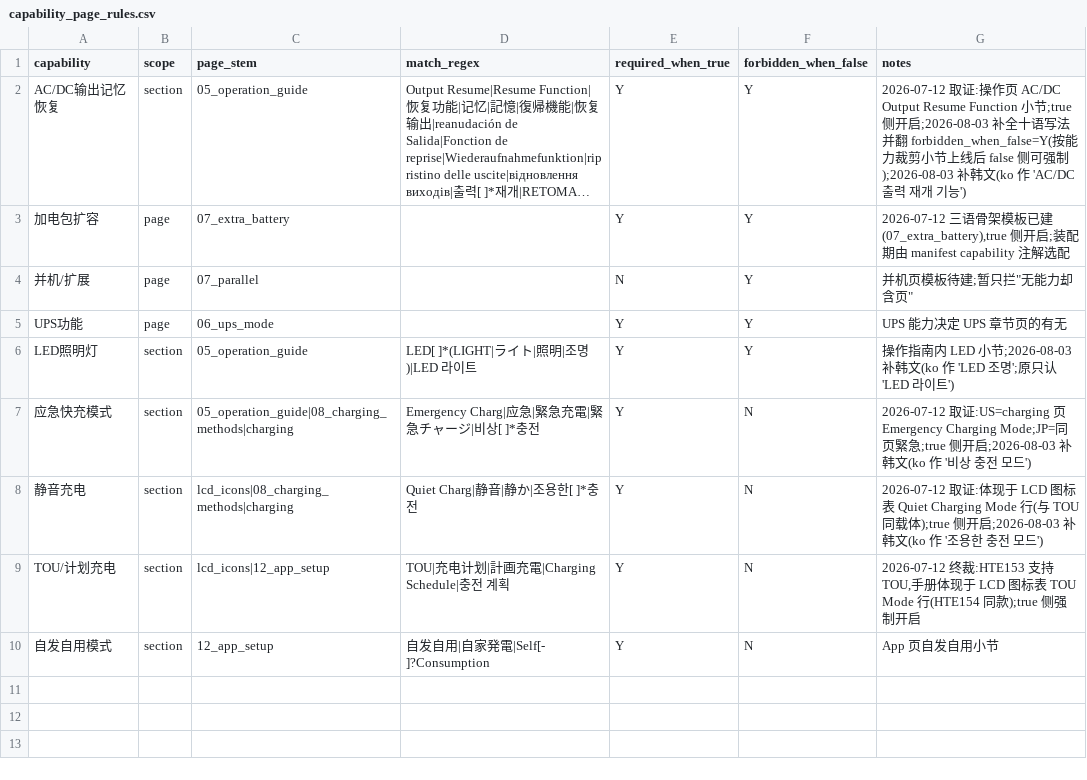
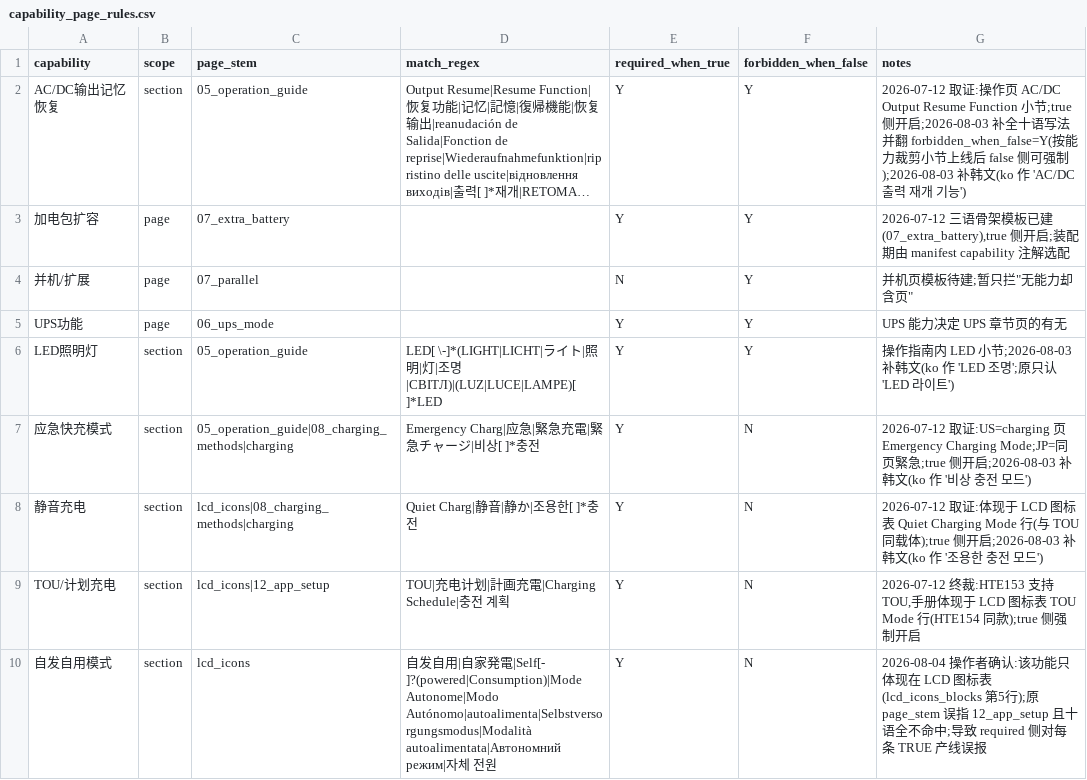
Before and after one commit to Bingboom/auto-manual, a CSV file: data/capability_page_rules.csv, drawn as a sheet; long unchanged cells end in …; the diff names each change by its address in the sheet, - before the commit and + after, or states it on an @@ line.

Commit message:
fix(check): point the self-powered rule at the page that actually carries it
The rule looked for a self-consumption section on 12_app_setup, where no
language has ever had one — the App page only covers download/bind/unbind.
The feature ships on the LCD icon table instead (lcd_icons_blocks row No.5),
so the regex matched in zero of ten languages and required_when_true=Y
mis-fired on every line whose capability is TRUE.

Operator-confirmed 2026-08-04: 自发自用只在 LCD 图标表. page_stem therefore
becomes lcd_icons, and the regex gains the nine localized names the table
actually carries (Self-powered Mode / 自发自用模式 / 自家発電モード /
Mode Autonome / Modo Autónomo / Modo de autoalimentação /
Selbstversorgungsmodus / Modalità autoalimentata / Автономний режим /
자체 전원 모드 — all ten verified to match).

Evidence: JE-2000F/EU, the one live target that reached this rule, goes from
37 findings to 36 — the 自发自用 finding is the one that clears. JE-1000F
US / EU / KR / AU / JP all remain [check] OK. unittest 2646 OK; ruff clean.

JE-2000F/EU stays red for an unrelated reason this fix uncovered: it has no
parameterized placeholder rows (UPS_TRANSFER_TIME / PV_INPUT_RANGE /
DC_INPUT_CONNECTOR), because the 2026-08-02 seeding batch covered the seven
JE-1000F lines only. That is a source-data gap, filed separately.

```diff
--- a/data/capability_page_rules.csv
+++ b/data/capability_page_rules.csv
-D6 (match_regex): LED[ ]*(LIGHT|ライト|照明|조명)|LED 라이트
+D6 (match_regex): LED[ \-]*(LIGHT|LICHT|ライト|照明|灯|조명|СВІТЛ)|(LUZ|LUCE|LAMPE)[ ]*LED
-C10 (page_stem): 12_app_setup
+C10 (page_stem): lcd_icons
-D10 (match_regex): …電|Self[- ]?Consumption
+D10 (match_regex): …電|Self[- ]?(powered|Consumption)|Mode Autonome|Modo Autónomo|autoalimenta|Selbstversorgungsmodus|Modalità autoalimentata|Автономний режим|자체 전원
-G10 (notes): App 页自发自用小节
+G10 (notes): 2026-08-04 操作者确认:该功能只体现在 LCD 图标表(lcd_icons_blocks 第5行);原 page_stem 误指 12_app_setup 且十语全不命中;导致 required 侧对每条 TRUE 产线误报
```
